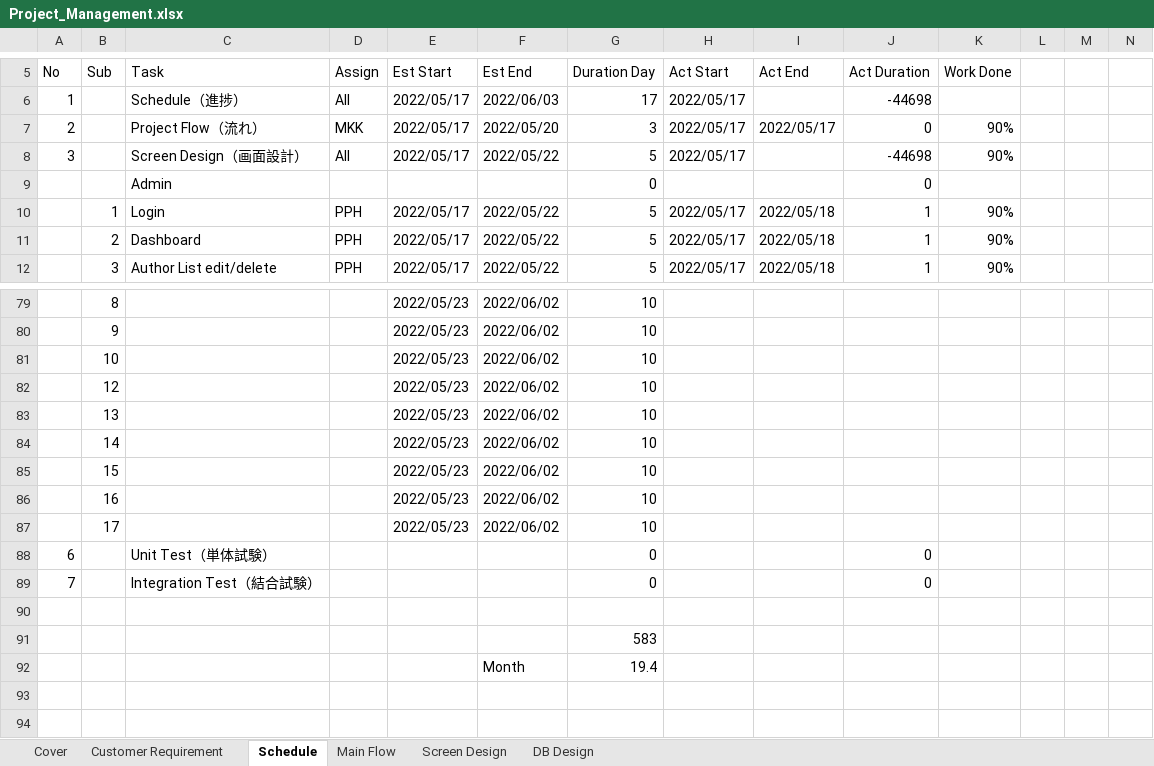
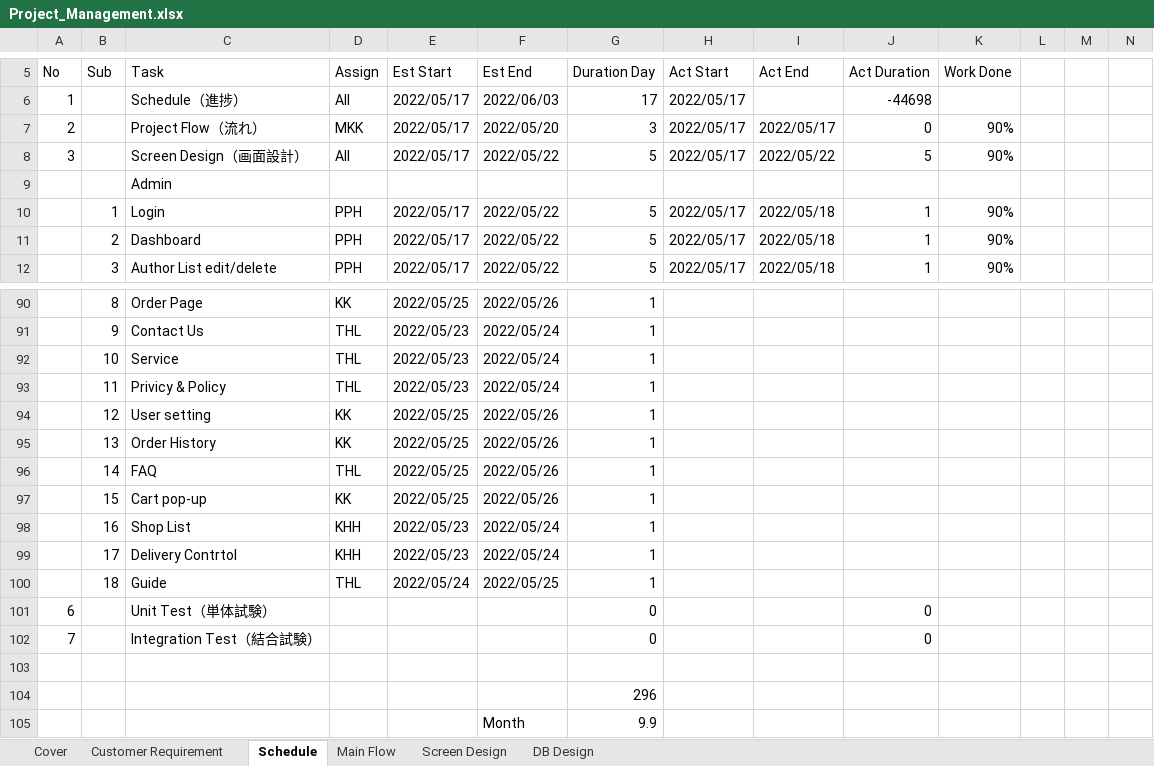
Before and after one commit to Kaung1730/Yadanar_Thike, an Excel workbook: 02.DesignDocument/Project_Management.xlsx, sheet Schedule, drawn as a sheet; only a part is shown, gaps mark what is left out; values as stored, in another font and other column widths than the file's, no cell formats; removed rows and columns are numbered as before the commit, all else as after; the diff covers the shown part only; the diff names each change by its address in the sheet, - before the commit and + after, or states it on an @@ line.

Commit message:
update excle , admin,user folder

```diff
--- a/02.DesignDocument/Project_Management.xlsx (sheet Schedule)
+++ b/02.DesignDocument/Project_Management.xlsx (sheet Schedule)
-I8 (Act End): (empty)
+I8 (Act End): 2022/05/22
-J8 (Act Duration): -44698
+J8 (Act Duration): 5
-row 9:  |  | Admin |  |  |  | 0 |  |  | 0
+row 9:  |  | Admin
-C90 (Task): (empty)
+C90 (Task): Order Page
-D90 (Assign): (empty)
+D90 (Assign): KK
-E90 (Est Start): 2022/05/23
+E90 (Est Start): 2022/05/25
-F90 (Est End): 2022/06/02
+F90 (Est End): 2022/05/26
-G90:G92 (Duration Day): 10
+G90:G92 (Duration Day): 1
-C91 (Task): (empty)
+C91 (Task): Contact Us
-D91:D92 (Assign): (empty)
+D91:D92 (Assign): THL
-F91:F92 (Est End): 2022/06/02
+F91:F92 (Est End): 2022/05/24
-C92 (Task): (empty)
+C92 (Task): Service
+row 93:  | 11 | Privicy & Policy | THL | 2022/05/23 | 2022/05/24 | 1
-C94 (Task): (empty)
+C94 (Task): User setting
-D94:D95 (Assign): (empty)
+D94:D95 (Assign): KK
-E94:E97 (Est Start): 2022/05/23
+E94:E97 (Est Start): 2022/05/25
-F94:F97 (Est End): 2022/06/02
+F94:F97 (Est End): 2022/05/26
-G94:G99 (Duration Day): 10
+G94:G99 (Duration Day): 1
-C95 (Task): (empty)
+C95 (Task): Order History
-C96 (Task): (empty)
+C96 (Task): FAQ
-D96 (Assign): (empty)
+D96 (Assign): THL
-C97 (Task): (empty)
+C97 (Task): Cart pop-up
-D97 (Assign): (empty)
+D97 (Assign): KK
-C98 (Task): (empty)
+C98 (Task): Shop List
-D98:D99 (Assign): (empty)
+D98:D99 (Assign): KHH
-F98:F99 (Est End): 2022/06/02
+F98:F99 (Est End): 2022/05/24
-C99 (Task): (empty)
+C99 (Task): Delivery Contrtol
+row 100:  | 18 | Guide | THL | 2022/05/24 | 2022/05/25 | 1
-G104 (Duration Day): 583
+G104 (Duration Day): 296
-G105 (Duration Day): 19.4
+G105 (Duration Day): 9.9
```
Also changed, not shown: 12 added rows, 1 removed row and 133 edited cells elsewhere in this sheet, sheet DB Design, cell formats, formulas that keep their value, charts or pictures, 8 other files.
